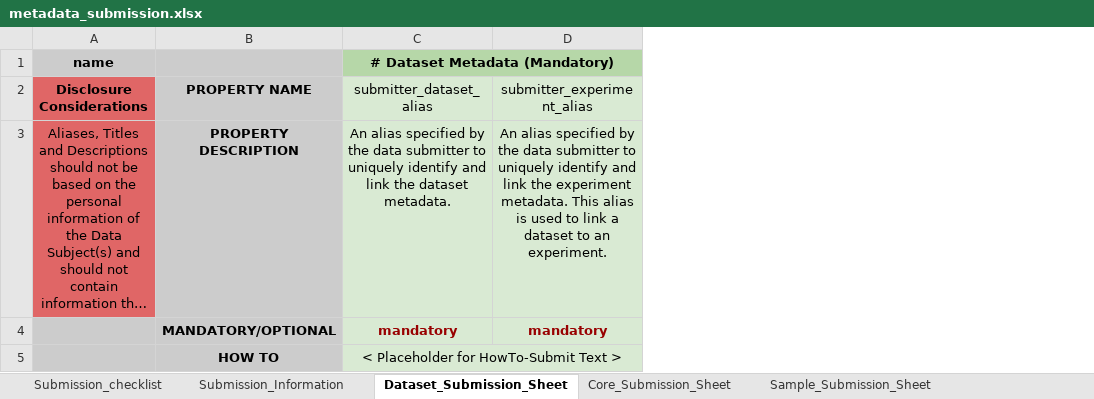
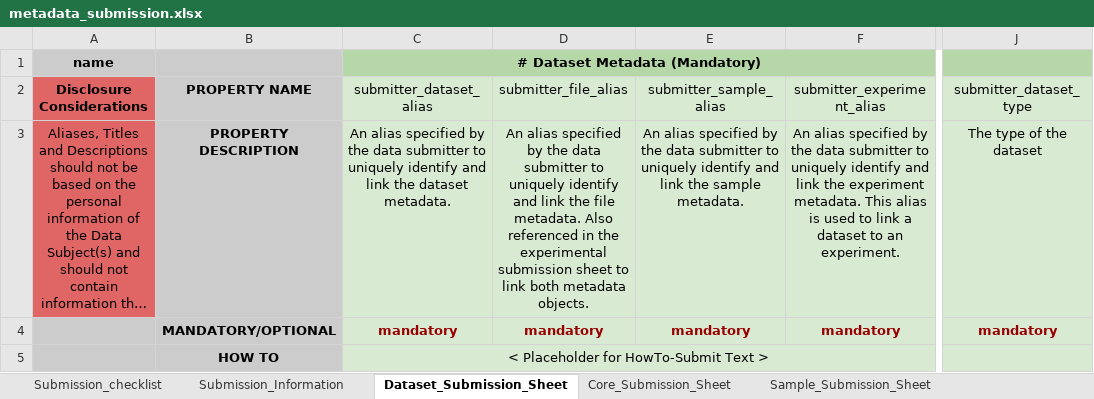
Before and after one commit to ghga-de/ghga-metadata-schema, an Excel workbook: submission-artifacts/metadata_submission.xlsx, sheet Dataset_Submission_Sheet, drawn as a sheet; only a part is shown, gaps mark what is left out; long unchanged cells end in …; values as stored, in another font and other column widths than the file's, no borders; charts and pictures not drawn; the diff names each change by its address in the sheet, - before the commit and + after, or states it on an @@ line.

Commit message:
Updated new version of the spreadsheet
- added metadata_submission_ v.0.9.0 spreadsheet
- GDEV_1301

```diff
--- a/submission-artifacts/metadata_submission.xlsx (sheet Dataset_Submission_Sheet)
+++ b/submission-artifacts/metadata_submission.xlsx (sheet Dataset_Submission_Sheet)
+column D (submitter_file_alias), rows 3-4: An alias specified by the data submitter to uniquely identify and link the file metadata. Also referenced in the experimental submission sheet to link both metadata objects. | mandatory
+column E (submitter_sample_alias), rows 3-4: An alias specified by the data submitter to uniquely identify and link the sample metadata. | mandatory
+column J (submitter_dataset_type), rows 3-4: The type of the dataset | mandatory
```
Also changed, not shown: sheet Submission_Information, sheet Submission_checklist, sheet Core_Submission_Sheet.
